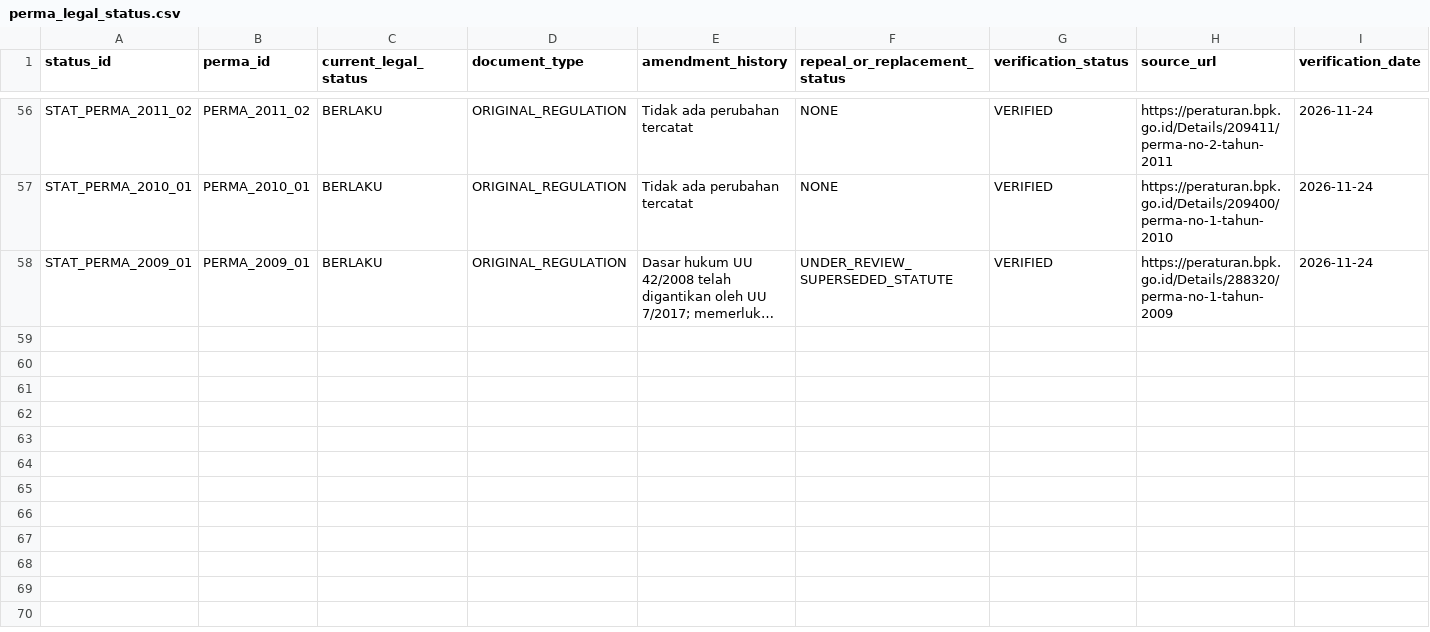
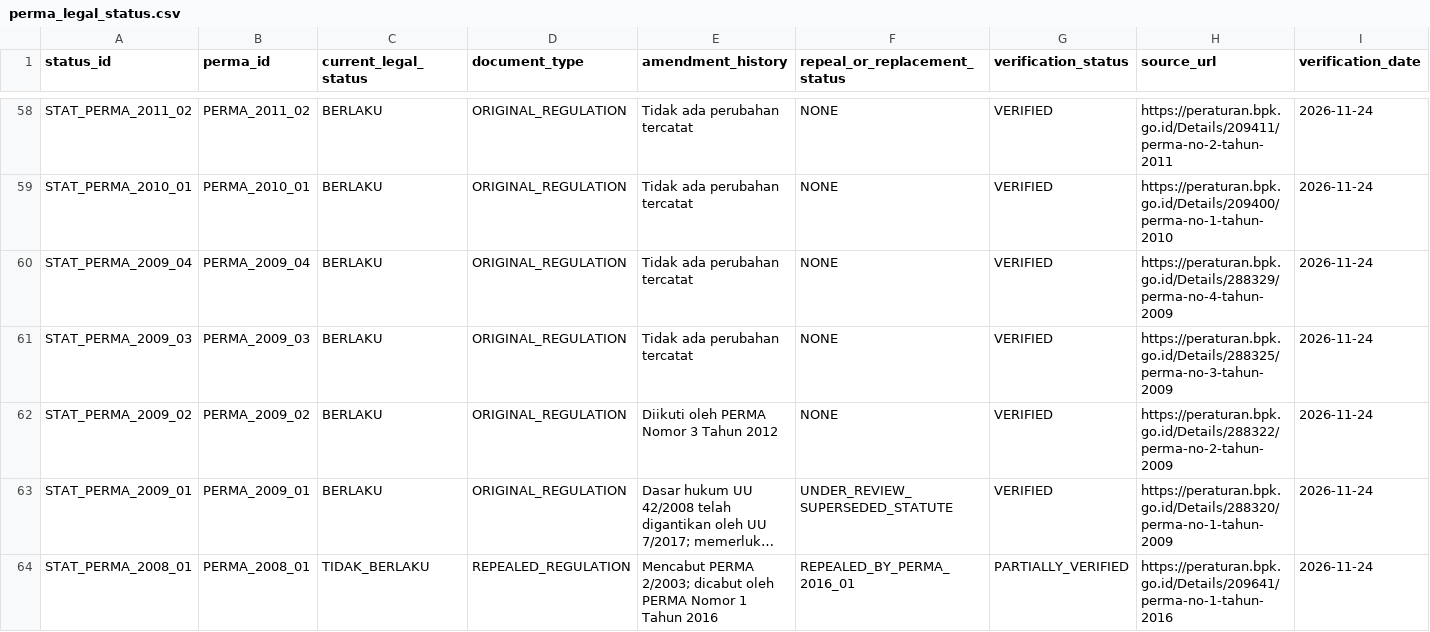
Before and after one commit to bsdkijc-dev/indonesia-judicial-regulatory-impact-observatory, a CSV file: data/perma_registry/perma_legal_status.csv, drawn as a sheet; only a part is shown, gaps mark what is left out; long unchanged cells end in …; the diff covers the shown part only; the diff names each change by its address in the sheet, - before the commit and + after, or states it on an @@ line.

Commit message:
feat: v1.1.0 expand registry with pre-2008 archival PERMA (1980-2025)

```diff
--- a/data/perma_registry/perma_legal_status.csv
+++ b/data/perma_registry/perma_legal_status.csv
+row 60: STAT_PERMA_2009_04 | PERMA_2009_04 | BERLAKU | ORIGINAL_REGULATION | Tidak ada perubahan tercatat | NONE | VERIFIED | https://peraturan.bpk.go.id/Details/288329/perma-no-4-tahun-2009 | 2026-11-24
+row 61: STAT_PERMA_2009_03 | PERMA_2009_03 | BERLAKU | ORIGINAL_REGULATION | Tidak ada perubahan tercatat | NONE | VERIFIED | https://peraturan.bpk.go.id/Details/288325/perma-no-3-tahun-2009 | 2026-11-24
+row 62: STAT_PERMA_2009_02 | PERMA_2009_02 | BERLAKU | ORIGINAL_REGULATION | Diikuti oleh PERMA Nomor 3 Tahun 2012 | NONE | VERIFIED | https://peraturan.bpk.go.id/Details/288322/perma-no-2-tahun-2009 | 2026-11-24
+row 64: STAT_PERMA_2008_01 | PERMA_2008_01 | TIDAK_BERLAKU | REPEALED_REGULATION | Mencabut PERMA 2/2003; dicabut oleh PERMA Nomor 1 Tahun 2016 | REPEALED_BY_PERMA_2016_01 | PARTIALLY_VERIFIED | https://peraturan.bpk.go.id/Details/209641/perma-no-1-tahun-2016 | 2026-11-24
```
Also changed, not shown: 6 added rows elsewhere in this file, data/perma_registry/legal_coherence.csv, kaggle/perma_master_registry/legal_coherence.csv, 7 other files.
